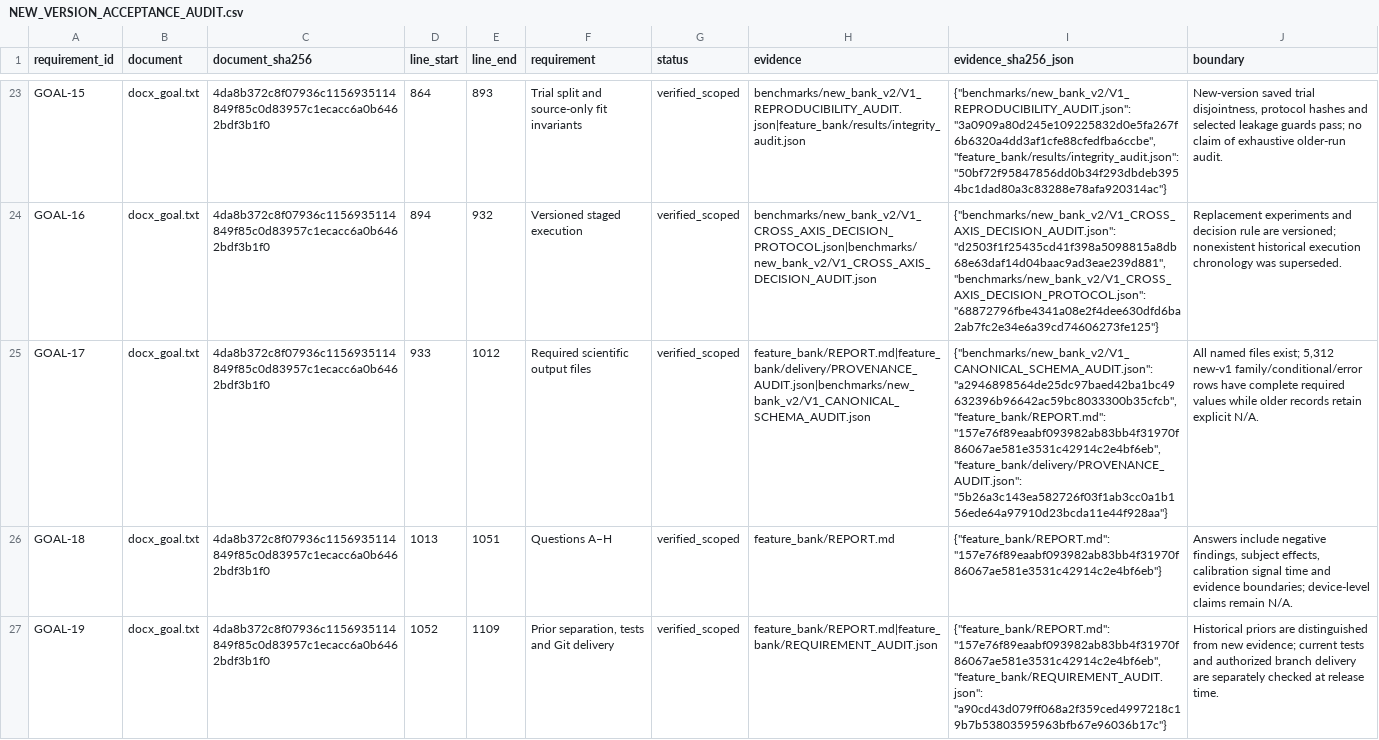
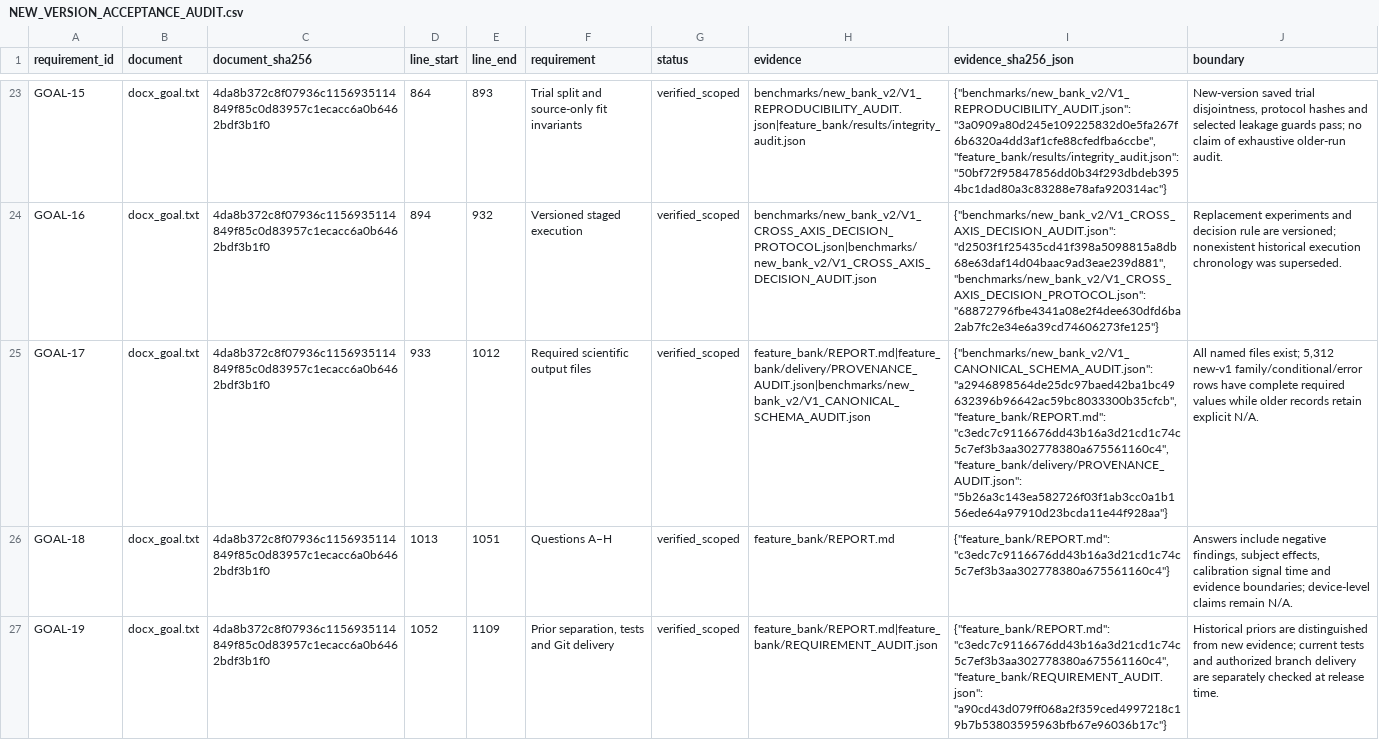
Before and after one commit to boyandong/emg-imu-human-in-the-loop, a CSV file: emgimu_classifier/feature_bank/NEW_VERSION_ACCEPTANCE_AUDIT.csv, drawn as a sheet; only a part is shown, gaps mark what is left out; the diff covers the shown part only; the diff names each change by its address in the sheet, - before the commit and + after, or states it on an @@ line.

```diff
--- a/emgimu_classifier/feature_bank/NEW_VERSION_ACCEPTANCE_AUDIT.csv
+++ b/emgimu_classifier/feature_bank/NEW_VERSION_ACCEPTANCE_AUDIT.csv
-I25 (evidence_sha256_json): …"a2946898564de25dc97baed42ba1bc49632396b96642ac59bc8033300b35cfcb", "feature_bank/REPORT.md": "157e76f89eaabf093982ab83bb4f31970f86067ae581e3531c42914c2e4bf6eb", "feature_bank/delivery/PROVENANCE_AUDIT.json": "5b26a3c143ea582726f03f1ab3cc0a1b156ede64a97910d23bcda11e44f928aa"}
+I25 (evidence_sha256_json): …"a2946898564de25dc97baed42ba1bc49632396b96642ac59bc8033300b35cfcb", "feature_bank/REPORT.md": "c3edc7c9116676dd43b16a3d21cd1c74c5c7ef3b3aa302778380a675561160c4", "feature_bank/delivery/PROVENANCE_AUDIT.json": "5b26a3c143ea582726f03f1ab3cc0a1b156ede64a97910d23bcda11e44f928aa"}
-I26 (evidence_sha256_json): {"feature_bank/REPORT.md": "157e76f89eaabf093982ab83bb4f31970f86067ae581e3531c42914c2e4bf6eb"}
+I26 (evidence_sha256_json): {"feature_bank/REPORT.md": "c3edc7c9116676dd43b16a3d21cd1c74c5c7ef3b3aa302778380a675561160c4"}
-I27 (evidence_sha256_json): {"feature_bank/REPORT.md": "157e76f89eaabf093982ab83bb4f31970f86067ae581e3531c42914c2e4bf6eb", "feature_bank/REQUIREMENT_AUDIT.json": "a90cd43d079ff068a2f359ced4997218c19b7b53803595963bfb67e96036b17c"}
+I27 (evidence_sha256_json): {"feature_bank/REPORT.md": "c3edc7c9116676dd43b16a3d21cd1c74c5c7ef3b3aa302778380a675561160c4", "feature_bank/REQUIREMENT_AUDIT.json": "a90cd43d079ff068a2f359ced4997218c19b7b53803595963bfb67e96036b17c"}
```
Also changed, not shown: 8 edited cells elsewhere in this file, emgimu_classifier/feature_bank/FORMULA_IMPLEMENTATION_AUDIT.csv, 8 other files.
